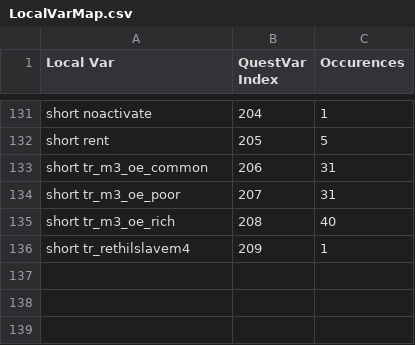
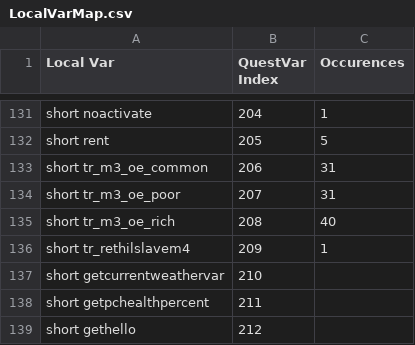
Before and after one commit to ponyrider0/Mod-Exporter-CSVfiles, a CSV file: LocalVarMap.csv, drawn as a sheet; only a part is shown, gaps mark what is left out; the diff names each change by its address in the sheet, - before the commit and + after, or states it on an @@ line.

```diff
--- a/LocalVarMap.csv
+++ b/LocalVarMap.csv
+row 137: short getcurrentweathervar | 210
+row 138: short getpchealthpercent | 211
+row 139: short gethello | 212
```
Also changed, not shown: GenericToMorroblivionEDIDmap.csv, Morrowind_Compatibility_LayerEDIDList.csv, 4 other files.
